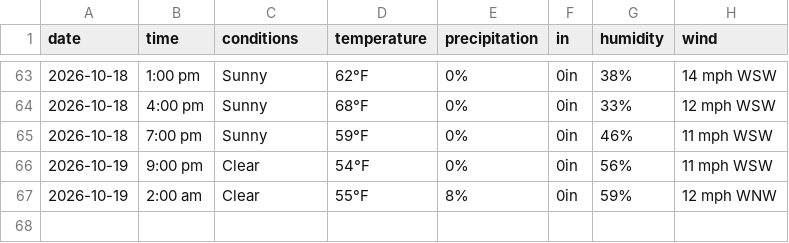
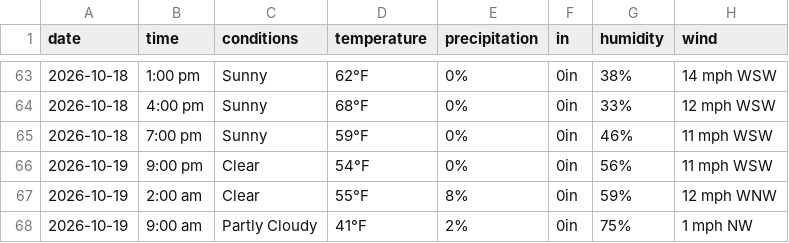
Before and after one commit to dpteddy/SDC-dashboard, a CSV file: data/weather_data.csv, drawn as a sheet; only a part is shown, gaps mark what is left out.

```diff
--- a/data/weather_data.csv
+++ b/data/weather_data.csv
@@ -67 +67,2 @@ date,time,conditions,temperature,precipitation,in,humidity,wind
 2026-10-19,2:00 am,Clear,55°F,8%,0in,59%,12 mph WNW
+2026-10-19,9:00 am,Partly Cloudy,41°F,2%,0in,75%,1 mph NW
```
